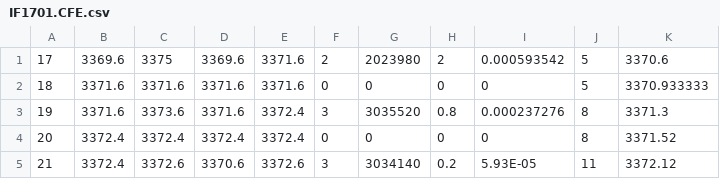
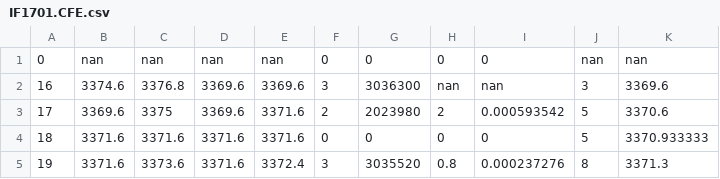
Before and after one commit to Elitack/DRL, a CSV file: Info1/Info/data/IF1701.CFE.csv (was Info1/Info/IF1701.CFE.csv), drawn as a sheet; only a part is shown; the shorter side is filled out with more unchanged rows; the diff names each change by its address in the sheet, - before the commit and + after, or states it on an @@ line.

```diff
--- a/Info1/Info/IF1701.CFE.csv
+++ b/Info1/Info/data/IF1701.CFE.csv
+row 1: 0 | nan | nan | nan | nan | 0 | 0 | 0 | 0 | nan | nan
+row 2: 16 | 3374.6 | 3376.8 | 3369.6 | 3369.6 | 3 | 3036300 | nan | nan | 3 | 3369.6
```
Also changed, not shown: Info1/Info/data/IF1602.CFE.csv, Info1/Info/data/IF1605.CFE.csv, 17 other files.
